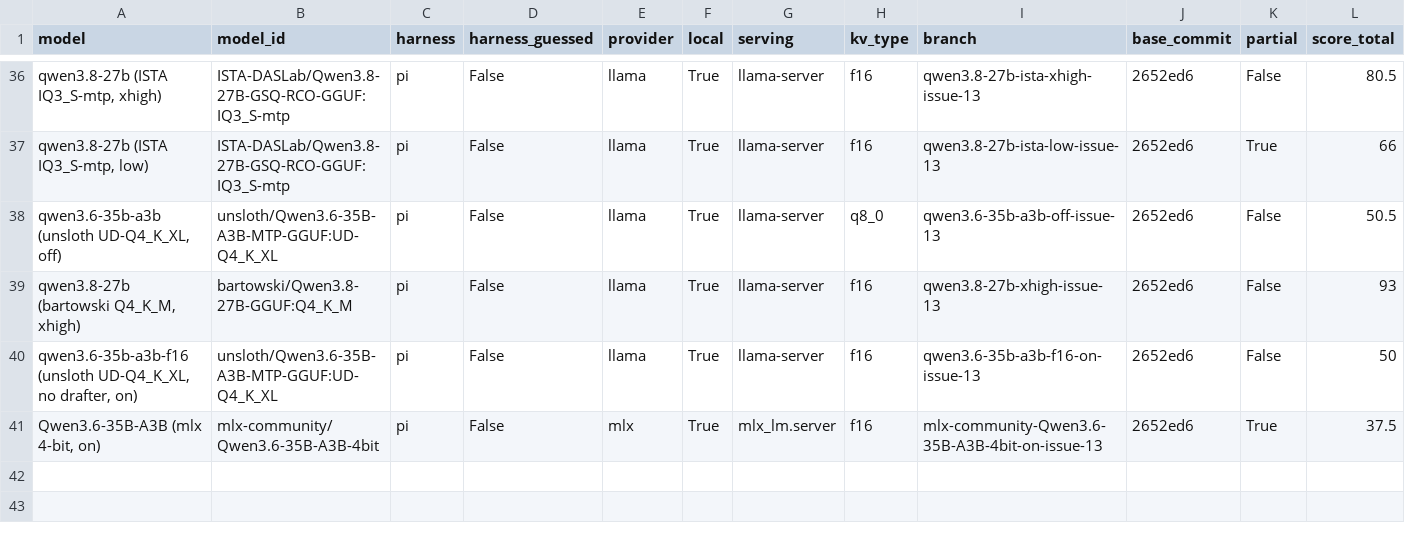
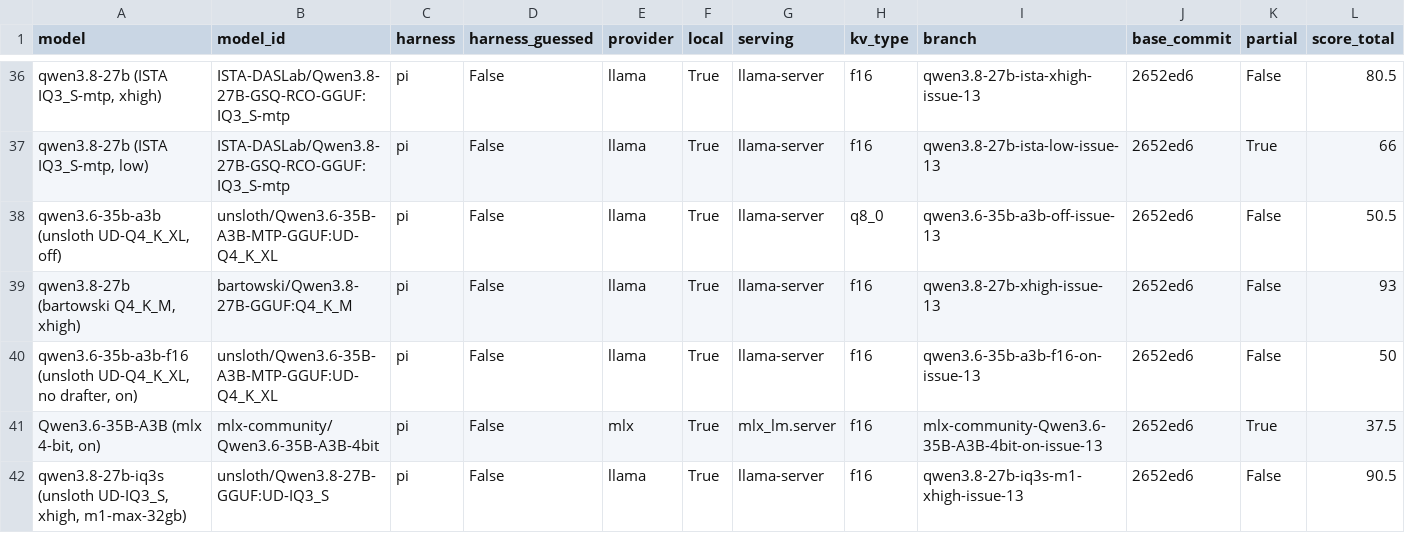
Before and after one commit to irae/mendel, a CSV file: benchmark/results.csv, drawn as a sheet; only a part is shown, gaps mark what is left out; rows hold the shown columns only; the diff names each change by its address in the sheet, - before the commit and + after, or states it on an @@ line.

```diff
--- a/benchmark/results.csv
+++ b/benchmark/results.csv
+row 42: qwen3.8-27b-iq3s (unsloth UD-IQ3_S, xhigh, m1-max-32gb) | unsloth/Qwen3.8-27B-GGUF:UD-IQ3_S | pi | False | llama | True | llama-server | f16 | qwen3.8-27b-iq3s-m1-xhigh-issue-13 | 2652ed6 | False | 90.5
```
Also changed, not shown: 2 other files.
